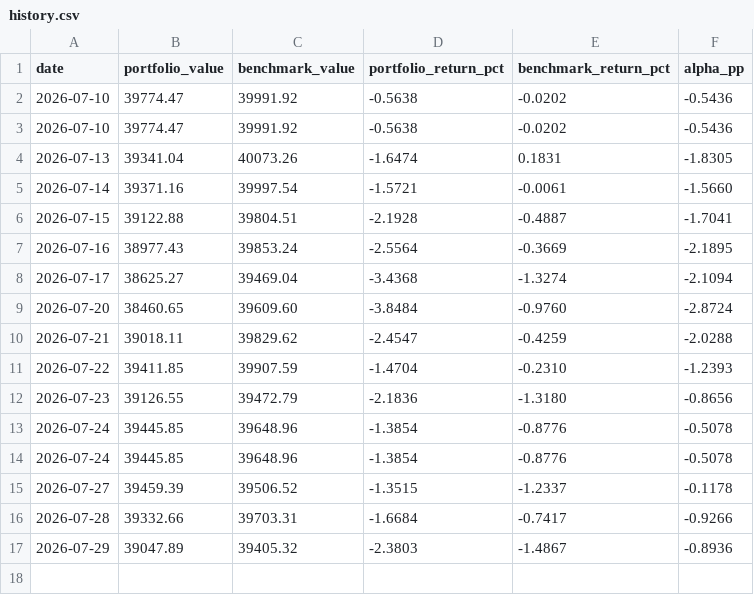
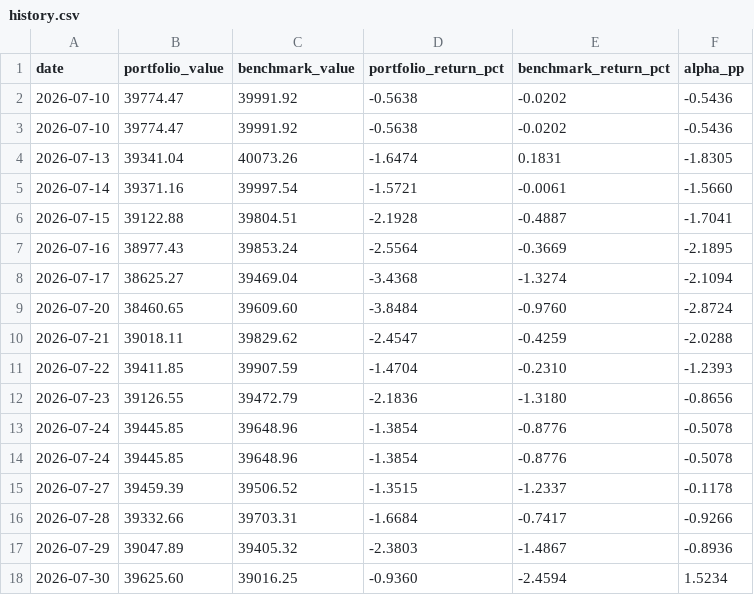
Before and after one commit to tabologyali/browserautomation, a CSV file: data/history.csv, drawn as a sheet; the diff names each change by its address in the sheet, - before the commit and + after, or states it on an @@ line.

```diff
--- a/data/history.csv
+++ b/data/history.csv
+row 18: 2026-07-30 | 39625.60 | 39016.25 | -0.9360 | -2.4594 | 1.5234
```
Also changed, not shown: 1 other file.
